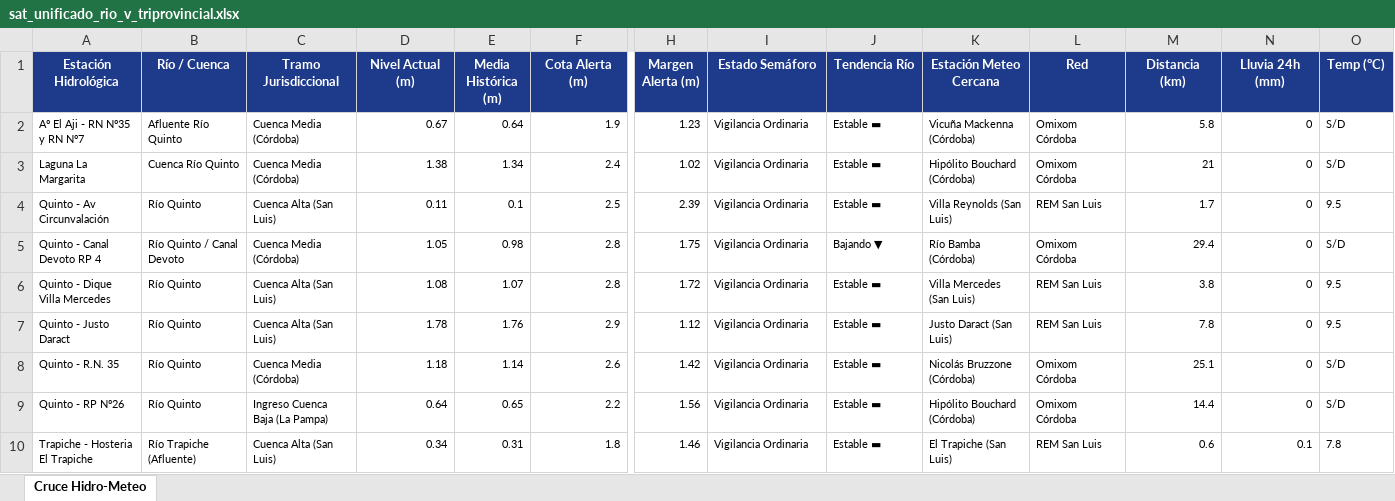
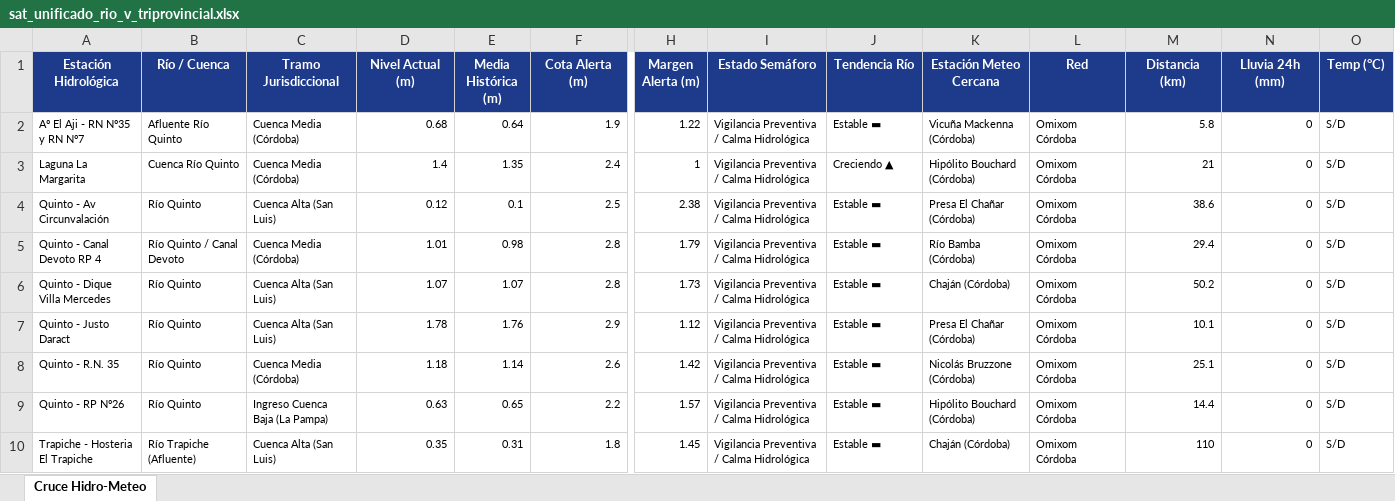
Before and after one commit to contactoiarrd-crypto/sat-cuenca-rio-v, an Excel workbook: sat_unificado_rio_v_triprovincial.xlsx, sheet Cruce Hidro-Meteo, drawn as a sheet; only a part is shown, gaps mark what is left out; values as stored, in another font and other column widths than the file's, no borders; the diff names each change by its address in the sheet, - before the commit and + after, or states it on an @@ line.

```diff
--- a/sat_unificado_rio_v_triprovincial.xlsx (sheet Cruce Hidro-Meteo)
+++ b/sat_unificado_rio_v_triprovincial.xlsx (sheet Cruce Hidro-Meteo)
-D2 (Nivel Actual (m)): 0.67
+D2 (Nivel Actual (m)): 0.68
-H2 (Margen Alerta (m)): 1.23
+H2 (Margen Alerta (m)): 1.22
-I2:I10 (Estado Semáforo): Vigilancia Ordinaria
+I2:I10 (Estado Semáforo): Vigilancia Preventiva / Calma Hidrológica
-D3 (Nivel Actual (m)): 1.38
+D3 (Nivel Actual (m)): 1.4
-E3 (Media Histórica (m)): 1.34
+E3 (Media Histórica (m)): 1.35
-H3 (Margen Alerta (m)): 1.02
+H3 (Margen Alerta (m)): 1
-J3 (Tendencia Río): Estable ▬
+J3 (Tendencia Río): Creciendo ▲
-D4 (Nivel Actual (m)): 0.11
+D4 (Nivel Actual (m)): 0.12
-H4 (Margen Alerta (m)): 2.39
+H4 (Margen Alerta (m)): 2.38
-K4 (Estación Meteo Cercana): Villa Reynolds (San Luis)
+K4 (Estación Meteo Cercana): Presa El Chañar (Córdoba)
-L4 (Red): REM San Luis
+L4 (Red): Omixom Córdoba
-M4 (Distancia (km)): 1.7
+M4 (Distancia (km)): 38.6
-O4 (Temp (°C)): 9.5
+O4 (Temp (°C)): S/D
-D5 (Nivel Actual (m)): 1.05
+D5 (Nivel Actual (m)): 1.01
-H5 (Margen Alerta (m)): 1.75
+H5 (Margen Alerta (m)): 1.79
-J5 (Tendencia Río): Bajando ▼
+J5 (Tendencia Río): Estable ▬
-D6 (Nivel Actual (m)): 1.08
+D6 (Nivel Actual (m)): 1.07
-H6 (Margen Alerta (m)): 1.72
+H6 (Margen Alerta (m)): 1.73
-K6 (Estación Meteo Cercana): Villa Mercedes (San Luis)
+K6 (Estación Meteo Cercana): Chaján (Córdoba)
-L6:L7 (Red): REM San Luis
+L6:L7 (Red): Omixom Córdoba
-M6 (Distancia (km)): 3.8
+M6 (Distancia (km)): 50.2
-O6:O7 (Temp (°C)): 9.5
+O6:O7 (Temp (°C)): S/D
-K7 (Estación Meteo Cercana): Justo Daract (San Luis)
+K7 (Estación Meteo Cercana): Presa El Chañar (Córdoba)
-M7 (Distancia (km)): 7.8
+M7 (Distancia (km)): 10.1
-D9 (Nivel Actual (m)): 0.64
+D9 (Nivel Actual (m)): 0.63
-H9 (Margen Alerta (m)): 1.56
+H9 (Margen Alerta (m)): 1.57
-D10 (Nivel Actual (m)): 0.34
+D10 (Nivel Actual (m)): 0.35
-H10 (Margen Alerta (m)): 1.46
+H10 (Margen Alerta (m)): 1.45
-K10 (Estación Meteo Cercana): El Trapiche (San Luis)
+K10 (Estación Meteo Cercana): Chaján (Córdoba)
-L10 (Red): REM San Luis
+L10 (Red): Omixom Córdoba
-M10 (Distancia (km)): 0.6
+M10 (Distancia (km)): 110
-N10 (Lluvia 24h (mm)): 0.1
+N10 (Lluvia 24h (mm)): 0
-O10 (Temp (°C)): 7.8
+O10 (Temp (°C)): S/D
```
Also changed, not shown: 2 other files.
